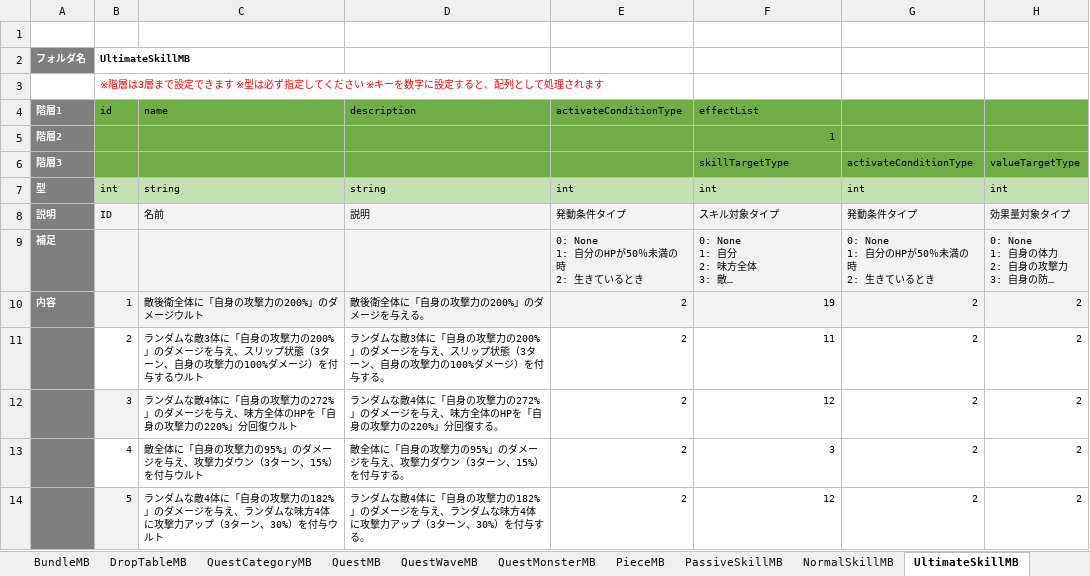
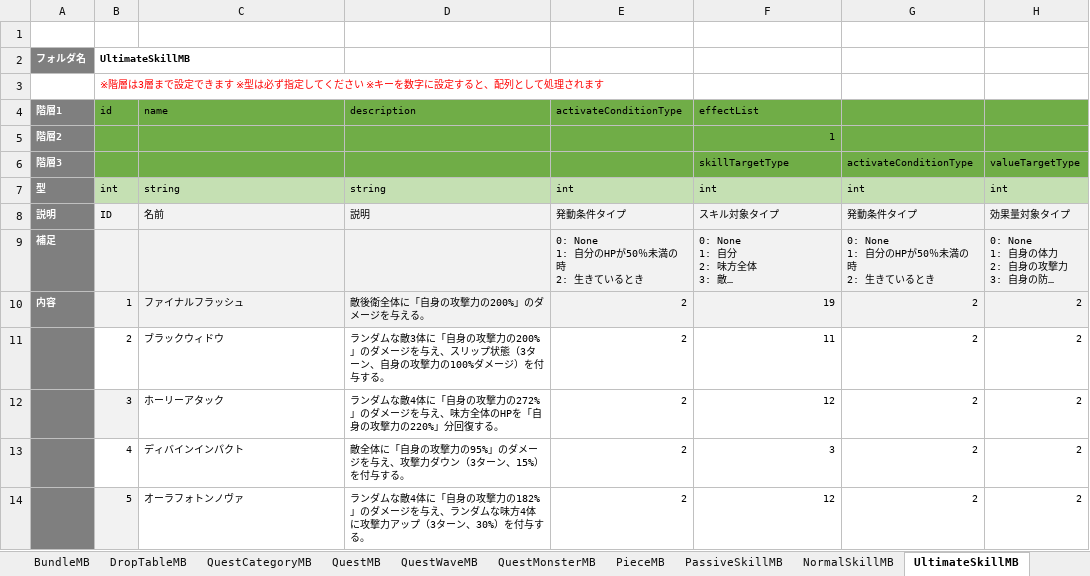
Before and after one commit to kimkimkimkimkim/PuzzleMonster, an Excel workbook: Assets/PlayFabData/Excel/Data.xlsm, sheet UltimateSkillMB, drawn as a sheet; only a part is shown; long unchanged cells end in …; values as stored, in another font and other column widths than the file's, no borders; charts and pictures not drawn; the diff names each change by its address in the sheet, - before the commit and + after, or states it on an @@ line.

```diff
--- a/Assets/PlayFabData/Excel/Data.xlsm (sheet UltimateSkillMB)
+++ b/Assets/PlayFabData/Excel/Data.xlsm (sheet UltimateSkillMB)
-C10: 敵後衛全体に「自身の攻撃力の200%」のダメージウルト
+C10: ファイナルフラッシュ
-C11: ランダムな敵3体に「自身の攻撃力の200%」のダメージを与え、スリップ状態（3ターン、自身の攻撃力の100%ダメージ）を付与するウルト
+C11: ブラックウィドウ
-C12: ランダムな敵4体に「自身の攻撃力の272%」のダメージを与え、味方全体のHPを「自身の攻撃力の220%」分回復ウルト
+C12: ホーリーアタック
-C13: 敵全体に「自身の攻撃力の95%」のダメージを与え、攻撃力ダウン（3ターン、15%）を付与ウルト
+C13: ディバインインパクト
-C14: ランダムな敵4体に「自身の攻撃力の182%」のダメージを与え、ランダムな味方4体に攻撃力アップ（3ターン、30%）を付与ウルト
+C14: オーラフォトンノヴァ
```
Also changed, not shown: sheet NormalSkillMB, 1 other file.
